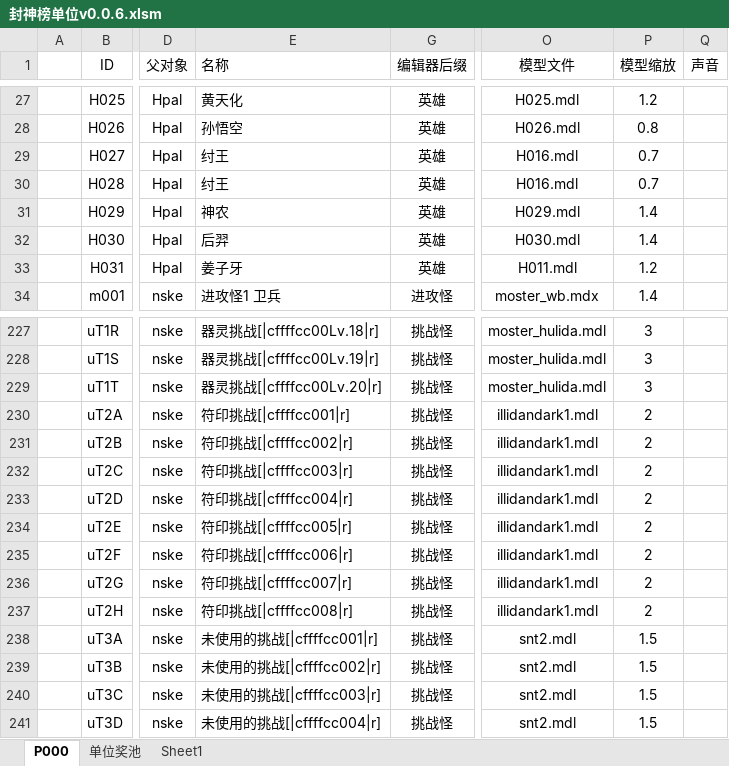
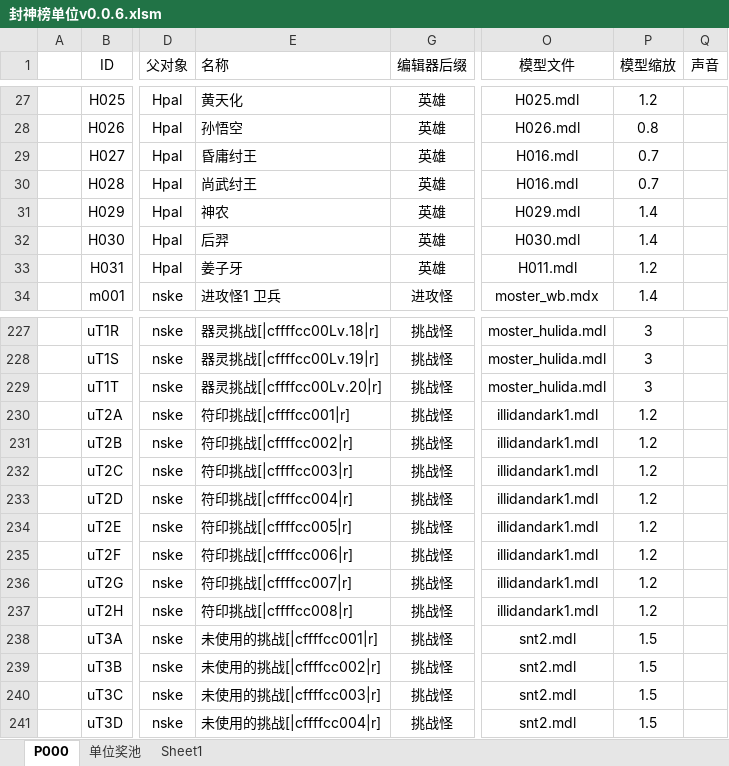
Before and after one commit to MageEgg/MageGame, an Excel workbook: 封神榜单位v0.0.6.xlsm, sheet P000, drawn as a sheet; only a part is shown, gaps mark what is left out; values as stored, in another font and other column widths than the file's, no borders; the diff names each change by its address in the sheet, - before the commit and + after, or states it on an @@ line.

```diff
--- a/封神榜单位v0.0.6.xlsm (sheet P000)
+++ b/封神榜单位v0.0.6.xlsm (sheet P000)
-E29 (名称): 纣王
+E29 (名称): 昏庸纣王
-E30 (名称): 纣王
+E30 (名称): 尚武纣王
-P230:P237 (模型缩放): 2
+P230:P237 (模型缩放): 1.2
```
Also changed, not shown: 6 other files.
